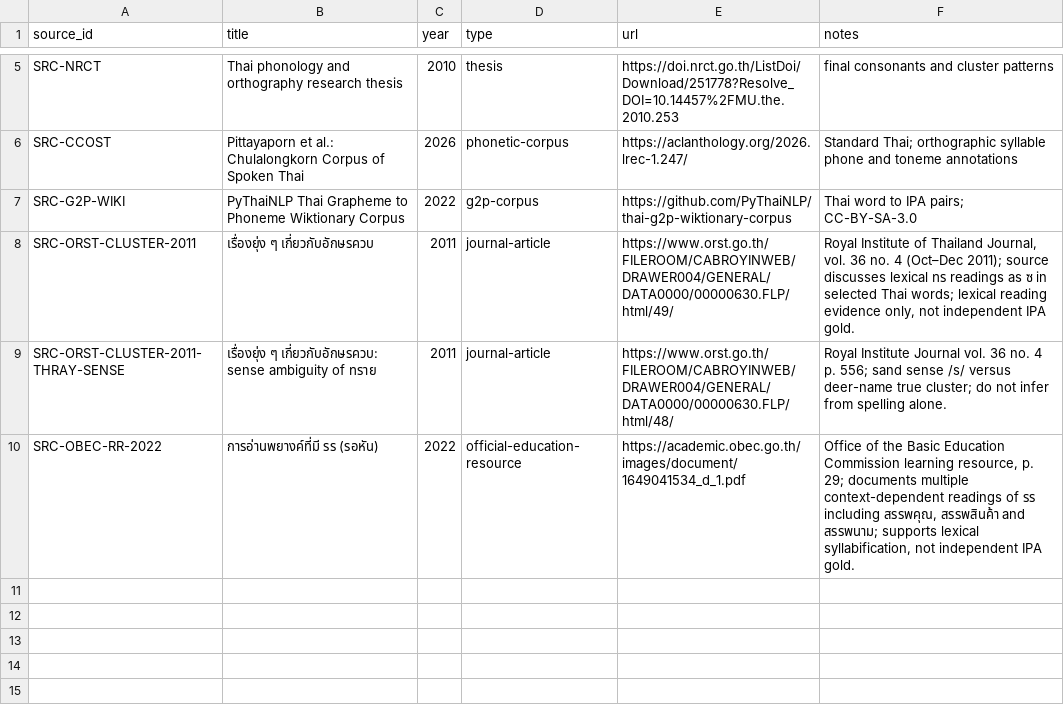
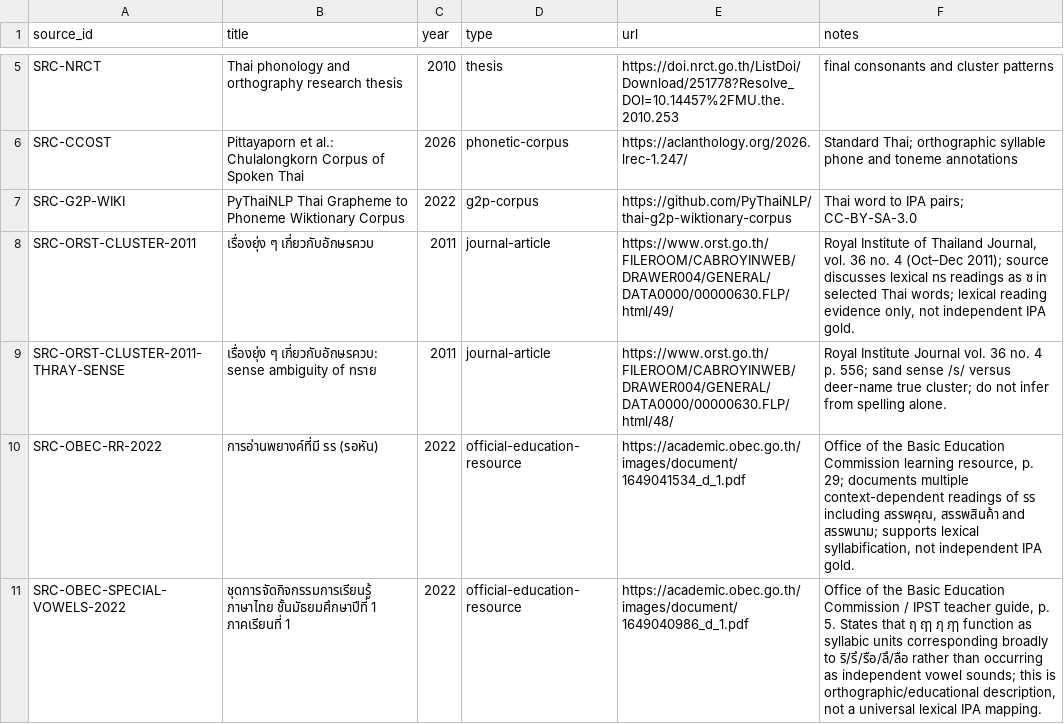
Before and after one commit to ClippyFirst/Thai-Ukrainian-Phonetic-System, a CSV file: data/thai/sources.csv, drawn as a sheet; only a part is shown, gaps mark what is left out.

Commit message:
data: add official Thai special-vowel source

```diff
--- a/data/thai/sources.csv
+++ b/data/thai/sources.csv
@@ -10 +10,2 @@ SRC-ORST-CLUSTER-2011-THRAY-SENSE,เรื่องยุ่ง ๆ เกี
 SRC-OBEC-RR-2022,"การอ่านพยางค์ที่มี รร (รอหัน)",2022,official-education-resource,https://academic.obec.go.th/images/document/1649041534_d_1.pdf,"Office of the Basic Education Commission learning resource, p. 29; documents multiple context-dependent readings of รร including สรรพคุณ, สรรพสินค้า and สรรพนาม; supports lexical syllabification, not independent IPA gold."
+SRC-OBEC-SPECIAL-VOWELS-2022,"ชุดการจัดกิจกรรมการเรียนรู้ ภาษาไทย ชั้นมัธยมศึกษาปีที่ 1 ภาคเรียนที่ 1",2022,official-education-resource,https://academic.obec.go.th/images/document/1649040986_d_1.pdf,"Office of the Basic Education Commission / IPST teacher guide, p. 5. States that ฤ ฤๅ ฦ ฦๅ function as syllabic units corresponding broadly to ริ/รึ/รือ/ลึ/ลือ rather than occurring as independent vowel sounds; this is orthographic/educational description, not a universal lexical IPA mapping."
```
